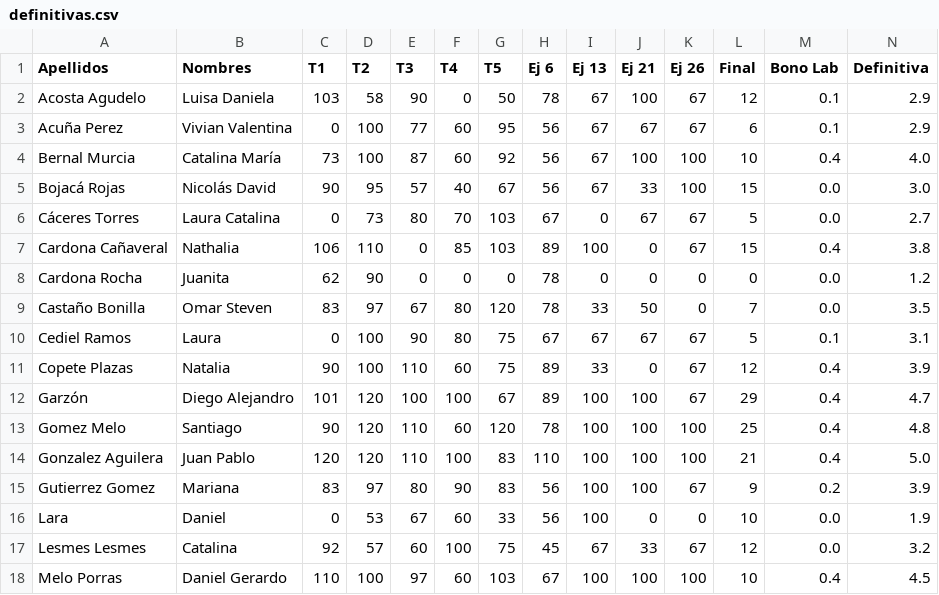
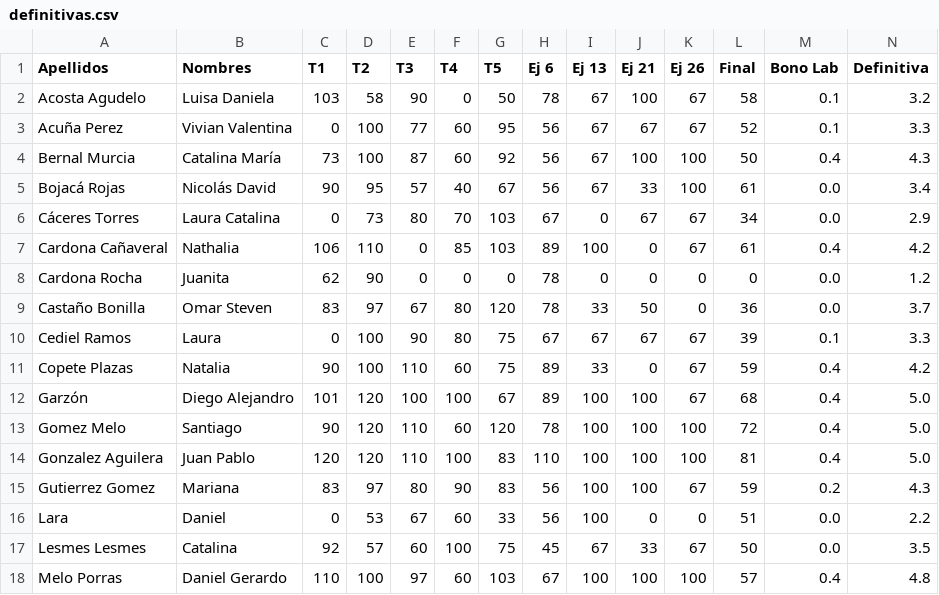
Before and after one commit to ComputationalScienceUniandes/ComputationalMethods, a CSV file: calificaciones/2018-10/01/definitivas.csv, drawn as a sheet; only a part is shown; the diff covers the shown part only.

Commit message:
definitivas

```diff
--- a/calificaciones/2018-10/01/definitivas.csv
+++ b/calificaciones/2018-10/01/definitivas.csv
@@ -1,18 +1,18 @@
 Apellidos,Nombres,T1,T2,T3,T4,T5,Ej 6,Ej 13,Ej 21,Ej 26,Final,Bono Lab,Definitiva
-Acosta Agudelo,Luisa Daniela,103,58,90,0,50,78,67,100,67,12,0.1,2.9
-Acuña Perez,Vivian Valentina,0,100,77,60,95,56,67,67,67,6,0.1,2.9
-Bernal Murcia,Catalina María,73,100,87,60,92,56,67,100,100,10,0.4,4.0
-Bojacá Rojas,Nicolás David,90,95,57,40,67,56,67,33,100,15,0.0,3.0
-Cáceres Torres,Laura Catalina,0,73,80,70,103,67,0,67,67,5,0.0,2.7
-Cardona Cañaveral,Nathalia,106,110,0,85,103,89,100,0,67,15,0.4,3.8
+Acosta Agudelo,Luisa Daniela,103,58,90,0,50,78,67,100,67,58,0.1,3.2
+Acuña Perez,Vivian Valentina,0,100,77,60,95,56,67,67,67,52,0.1,3.3
+Bernal Murcia,Catalina María,73,100,87,60,92,56,67,100,100,50,0.4,4.3
+Bojacá Rojas,Nicolás David,90,95,57,40,67,56,67,33,100,61,0.0,3.4
+Cáceres Torres,Laura Catalina,0,73,80,70,103,67,0,67,67,34,0.0,2.9
+Cardona Cañaveral,Nathalia,106,110,0,85,103,89,100,0,67,61,0.4,4.2
 Cardona Rocha,Juanita,62,90,0,0,0,78,0,0,0,0,0.0,1.2
-Castaño Bonilla,Omar Steven,83,97,67,80,120,78,33,50,0,7,0.0,3.5
-Cediel Ramos,Laura,0,100,90,80,75,67,67,67,67,5,0.1,3.1
-Copete Plazas,Natalia,90,100,110,60,75,89,33,0,67,12,0.4,3.9
-Garzón,Diego Alejandro,101,120,100,100,67,89,100,100,67,29,0.4,4.7
-Gomez Melo,Santiago,90,120,110,60,120,78,100,100,100,25,0.4,4.8
-Gonzalez Aguilera,Juan Pablo,120,120,110,100,83,110,100,100,100,21,0.4,5.0
-Gutierrez Gomez,Mariana,83,97,80,90,83,56,100,100,67,9,0.2,3.9
-Lara ,Daniel,0,53,67,60,33,56,100,0,0,10,0.0,1.9
-Lesmes Lesmes,Catalina,92,57,60,100,75,45,67,33,67,12,0.0,3.2
-Melo Porras,Daniel Gerardo,110,100,97,60,103,67,100,100,100,10,0.4,4.5
+Castaño Bonilla,Omar Steven,83,97,67,80,120,78,33,50,0,36,0.0,3.7
+Cediel Ramos,Laura,0,100,90,80,75,67,67,67,67,39,0.1,3.3
+Copete Plazas,Natalia,90,100,110,60,75,89,33,0,67,59,0.4,4.2
+Garzón,Diego Alejandro,101,120,100,100,67,89,100,100,67,68,0.4,5.0
+Gomez Melo,Santiago,90,120,110,60,120,78,100,100,100,72,0.4,5.0
+Gonzalez Aguilera,Juan Pablo,120,120,110,100,83,110,100,100,100,81,0.4,5.0
+Gutierrez Gomez,Mariana,83,97,80,90,83,56,100,100,67,59,0.2,4.3
+Lara ,Daniel,0,53,67,60,33,56,100,0,0,51,0.0,2.2
+Lesmes Lesmes,Catalina,92,57,60,100,75,45,67,33,67,50,0.0,3.5
+Melo Porras,Daniel Gerardo,110,100,97,60,103,67,100,100,100,57,0.4,4.8
```
Also changed, not shown: 10 edited cells elsewhere in this file, calificaciones/2018-10/01/final.csv.
